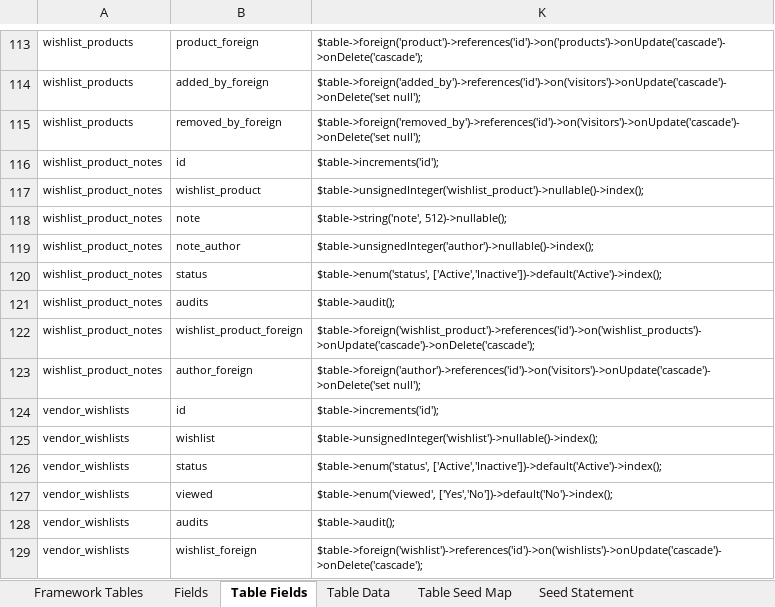
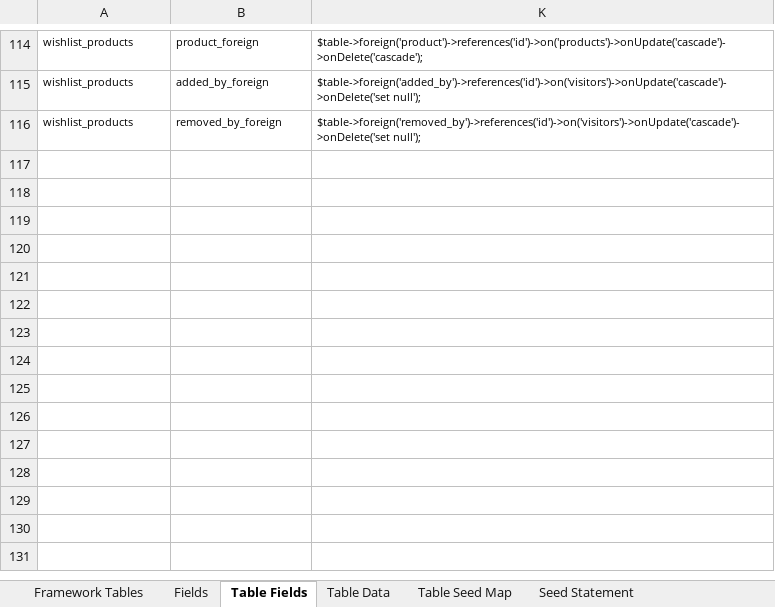
Before and after one commit to MilestoneInnovativeTechnologies/PD, an Excel workbook: PD.xlsx, sheet Table Fields, drawn as a sheet; only a part is shown, gaps mark what is left out; values as stored, in another font and other column widths than the file's, no borders; table styles not drawn; removed rows and columns are numbered as before the commit, all else as after; the diff covers the shown part only; the diff names each change by its address in the sheet, - before the commit and + after, or states it on an @@ line.

Commit message:
Quantity added to wish list products and migration files rearranged

```diff
--- a/PD.xlsx (sheet Table Fields)
+++ b/PD.xlsx (sheet Table Fields)
@@ row 116 hidden: wishlist_product_notes | id | $table->increments('id'); @@
@@ row 117 hidden: wishlist_product_notes | wishlist_product | $table->unsignedInteger('wishlist_product')->nullable()->index(); @@
@@ row 118 hidden: wishlist_product_notes | note | $table->string('note', 512)->nullable(); @@
@@ row 119 hidden: wishlist_product_notes | note_author | $table->unsignedInteger('author')->nullable()->index(); @@
@@ row 120 hidden: wishlist_product_notes | status | $table->enum('status', ['Active','Inactive'])->default('Active')->index(); @@
@@ row 121 hidden: wishlist_product_notes | audits | $table->audit(); @@
@@ row 122 hidden: wishlist_product_notes | wishlist_product_foreign | $table->foreign('wishlist_product')->references('id')->on('wishlist_products')->onUpdate('cascade')->onDelete('cascade'); @@
@@ row 123 hidden: wishlist_product_notes | author_foreign | $table->foreign('author')->references('id')->on('visitors')->onUpdate('cascade')->onDelete('set null'); @@
@@ row 124 hidden: vendor_wishlists | id | $table->increments('id'); @@
@@ row 125 hidden: vendor_wishlists | wishlist | $table->unsignedInteger('wishlist')->nullable()->index(); @@
@@ row 126 hidden: vendor_wishlists | status | $table->enum('status', ['Active','Inactive'])->default('Active')->index(); @@
@@ row 127 hidden: vendor_wishlists | viewed | $table->enum('viewed', ['Yes','No'])->default('No')->index(); @@
@@ row 128 hidden: vendor_wishlists | audits | $table->audit(); @@
@@ row 129 hidden: vendor_wishlists | wishlist_foreign | $table->foreign('wishlist')->references('id')->on('wishlists')->onUpdate('cascade')->onDelete('cascade'); @@
```
Also changed, not shown: 1 added row and 100 hidden or unhidden rows elsewhere in this sheet, sheet Fields, other sheet tabs, hidden cells, 12 other files.
